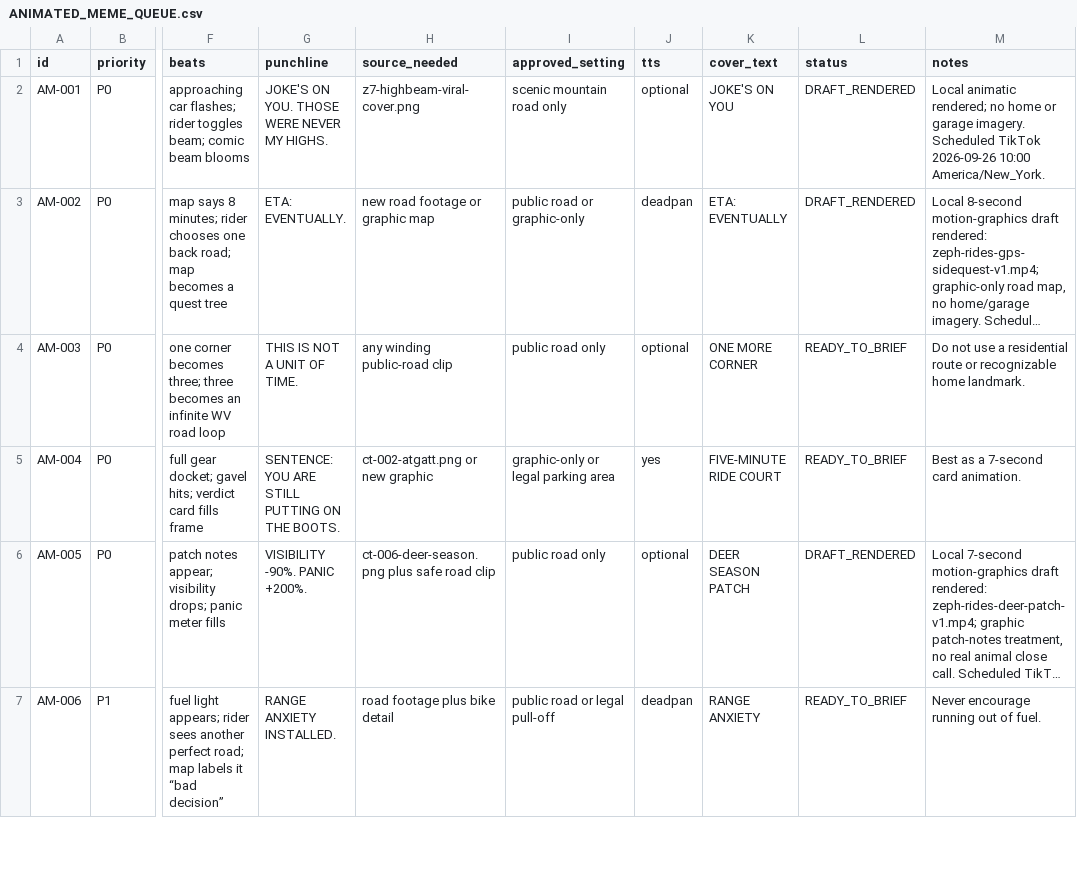
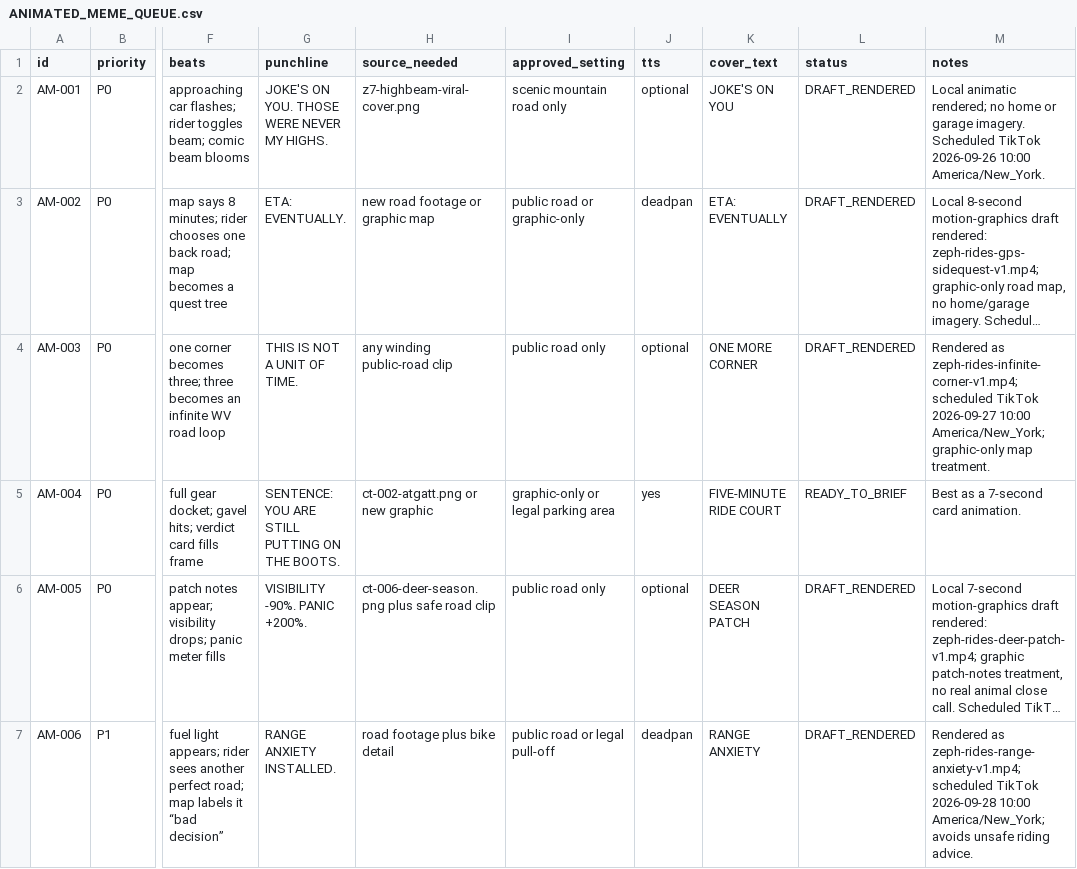
Before and after one commit to Kodi93/tiktok-riding, a CSV file: content/ANIMATED_MEME_QUEUE.csv, drawn as a sheet; only a part is shown, gaps mark what is left out; long unchanged cells end in …; the diff covers the shown part only; the diff names each change by its address in the sheet, - before the commit and + after, or states it on an @@ line.

Commit message:
Schedule follow-on comedy slate through Sep 29

```diff
--- a/content/ANIMATED_MEME_QUEUE.csv
+++ b/content/ANIMATED_MEME_QUEUE.csv
-L4 (status): READY_TO_BRIEF
+L4 (status): DRAFT_RENDERED
-M4 (notes): Do not use a residential route or recognizable home landmark.
+M4 (notes): Rendered as zeph-rides-infinite-corner-v1.mp4; scheduled TikTok 2026-09-27 10:00 America/New_York; graphic-only map treatment.
-L7 (status): READY_TO_BRIEF
+L7 (status): DRAFT_RENDERED
-M7 (notes): Never encourage running out of fuel.
+M7 (notes): Rendered as zeph-rides-range-anxiety-v1.mp4; scheduled TikTok 2026-09-28 10:00 America/New_York; avoids unsafe riding advice.
```
Also changed, not shown: 6 edited cells elsewhere in this file, 1 other file.
